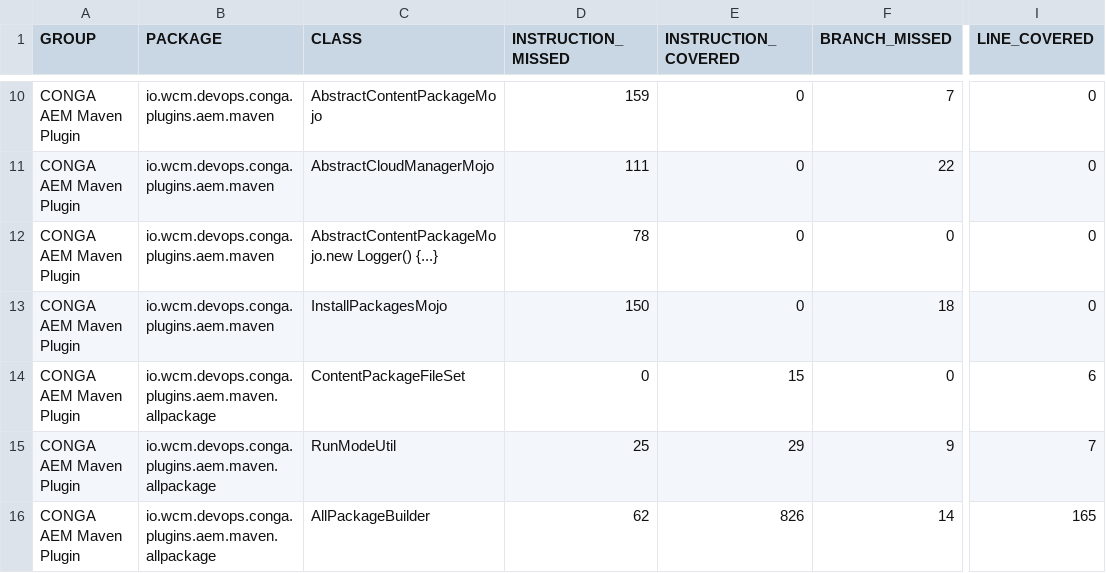
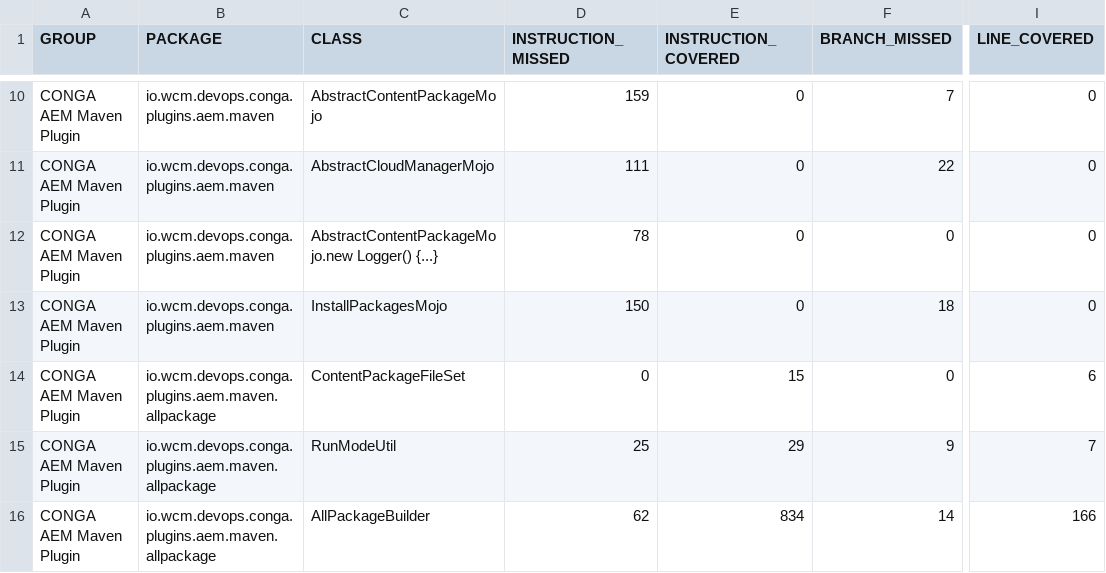
Before and after one commit to wcm-io-devops/wcm-io-devops.github.io, a CSV file: conga/plugins/aem/tooling/conga-aem-maven-plugin/jacoco-unit/jacoco.csv, drawn as a sheet; only a part is shown, gaps mark what is left out; the diff names each change by its address in the sheet, - before the commit and + after, or states it on an @@ line.

Commit message:
Maven site: wcm-io-devops/conga-aem-plugin

```diff
--- a/conga/plugins/aem/tooling/conga-aem-maven-plugin/jacoco-unit/jacoco.csv
+++ b/conga/plugins/aem/tooling/conga-aem-maven-plugin/jacoco-unit/jacoco.csv
-E16 (INSTRUCTION_COVERED): 826
+E16 (INSTRUCTION_COVERED): 834
-I16 (LINE_COVERED): 165
+I16 (LINE_COVERED): 166
```
Also changed, not shown: conga/plugins/aem/tooling/conga-aem-maven-plugin/jacoco/jacoco.csv, 19 other files.
